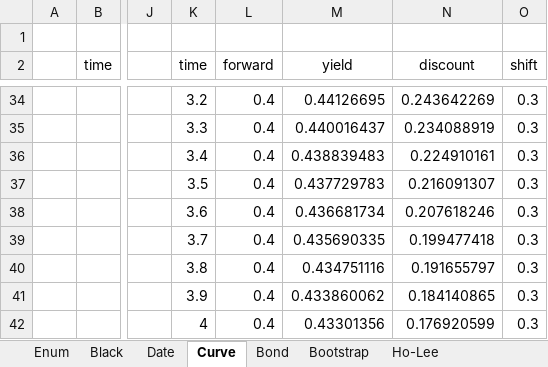
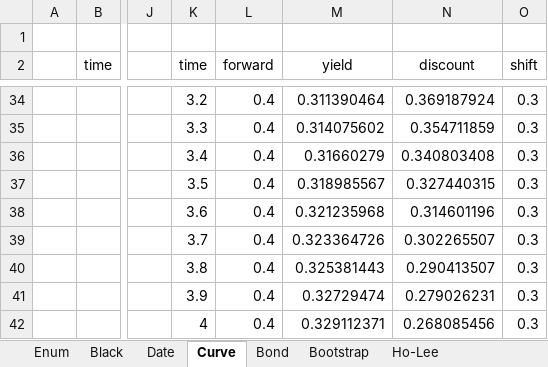
Before and after one commit to tmcrossx/bondlib, an Excel workbook: bondxll/bondlib.xlsx, sheet Curve, drawn as a sheet; only a part is shown, gaps mark what is left out; values as stored, in another font and other column widths than the file's, no borders; charts and pictures not drawn; the diff covers the shown part only; the diff names each change by its address in the sheet, - before the commit and + after, or states it on an @@ line.

```diff
--- a/bondxll/bondlib.xlsx (sheet Curve)
+++ b/bondxll/bondlib.xlsx (sheet Curve)
-M34 (yield): 0.44126695
+M34 (yield): 0.311390464
-N34 (discount): 0.243642269
+N34 (discount): 0.369187924
-M35 (yield): 0.440016437
+M35 (yield): 0.314075602
-N35 (discount): 0.234088919
+N35 (discount): 0.354711859
-M36 (yield): 0.438839483
+M36 (yield): 0.31660279
-N36 (discount): 0.224910161
+N36 (discount): 0.340803408
-M37 (yield): 0.437729783
+M37 (yield): 0.318985567
-N37 (discount): 0.216091307
+N37 (discount): 0.327440315
-M38 (yield): 0.436681734
+M38 (yield): 0.321235968
-N38 (discount): 0.207618246
+N38 (discount): 0.314601196
-M39 (yield): 0.435690335
+M39 (yield): 0.323364726
-N39 (discount): 0.199477418
+N39 (discount): 0.302265507
-M40 (yield): 0.434751116
+M40 (yield): 0.325381443
-N40 (discount): 0.191655797
+N40 (discount): 0.290413507
-M41 (yield): 0.433860062
+M41 (yield): 0.32729474
-N41 (discount): 0.184140865
+N41 (discount): 0.279026231
-M42 (yield): 0.43301356
+M42 (yield): 0.329112371
-N42 (discount): 0.176920599
+N42 (discount): 0.268085456
```
Also changed, not shown: 7 added rows, 7 removed rows and 55 edited cells elsewhere in this sheet, sheet Bootstrap, sheet Black, sheet Date, sheet Ho-Lee, sheet Bond, sheet Enum, charts or pictures, 12 other files.
